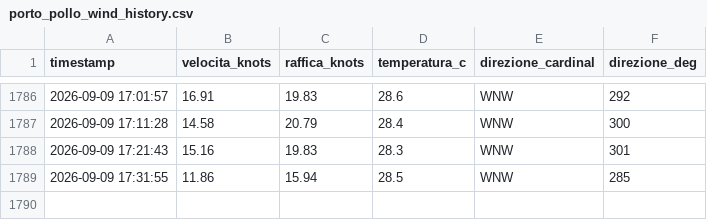
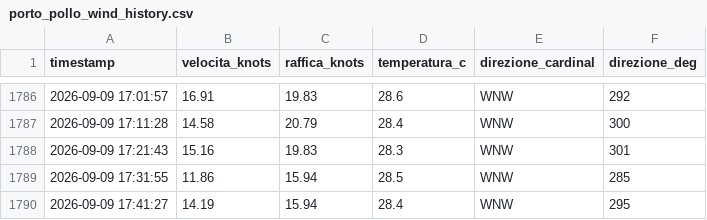
Before and after one commit to bubestube/Wind-PP, a CSV file: porto_pollo_wind_history.csv, drawn as a sheet; only a part is shown, gaps mark what is left out; the diff names each change by its address in the sheet, - before the commit and + after, or states it on an @@ line.

```diff
--- a/porto_pollo_wind_history.csv
+++ b/porto_pollo_wind_history.csv
+row 1790: 2026-09-09 17:41:27 | 14.19 | 15.94 | 28.4 | WNW | 295
```
